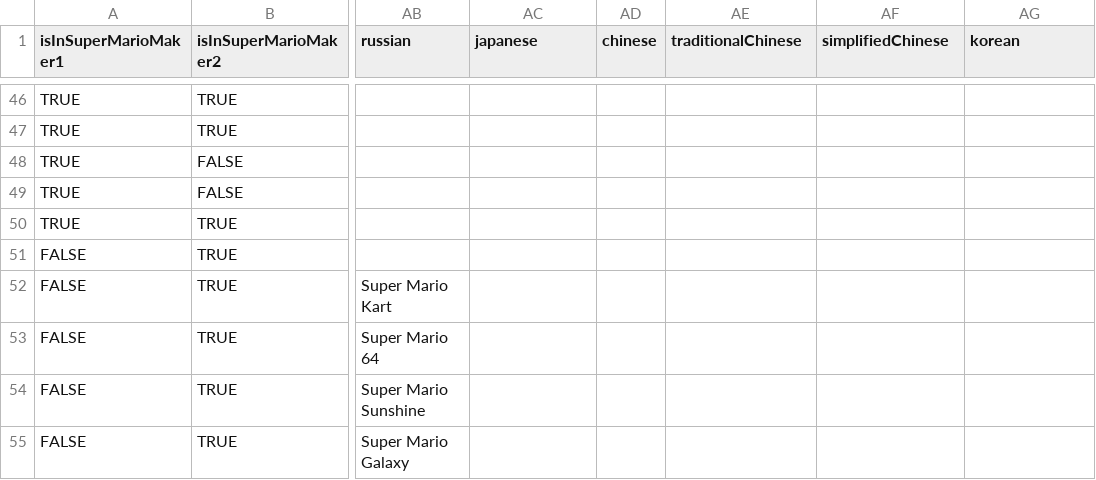
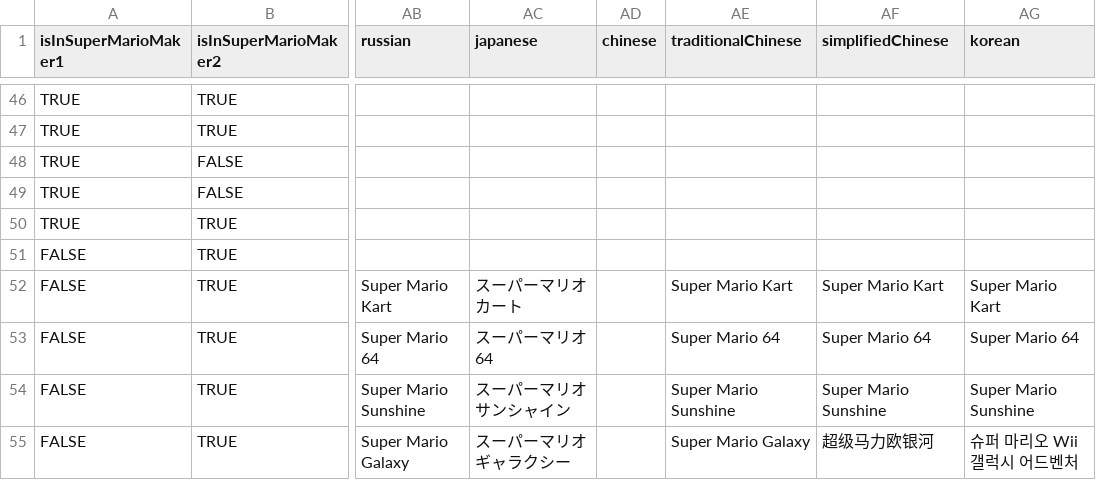
Before and after one commit to joooKiwi/smm-encyclopedia, a CSV file: src/resources/Sound effects.csv, drawn as a sheet; only a part is shown, gaps mark what is left out; the diff names each change by its address in the sheet, - before the commit and + after, or states it on an @@ line.

```diff
--- a/src/resources/Sound effects.csv
+++ b/src/resources/Sound effects.csv
-AC52 (japanese): (empty)
+AC52 (japanese): スーパーマリオカート
-AE52 (traditionalChinese): (empty)
+AE52 (traditionalChinese): Super Mario Kart
-AF52 (simplifiedChinese): (empty)
+AF52 (simplifiedChinese): Super Mario Kart
-AG52 (korean): (empty)
+AG52 (korean): Super Mario Kart
-AC53 (japanese): (empty)
+AC53 (japanese): スーパーマリオ64
-AE53 (traditionalChinese): (empty)
+AE53 (traditionalChinese): Super Mario 64
-AF53 (simplifiedChinese): (empty)
+AF53 (simplifiedChinese): Super Mario 64
-AG53 (korean): (empty)
+AG53 (korean): Super Mario 64
-AC54 (japanese): (empty)
+AC54 (japanese): スーパーマリオサンシャイン
-AE54 (traditionalChinese): (empty)
+AE54 (traditionalChinese): Super Mario Sunshine
-AF54 (simplifiedChinese): (empty)
+AF54 (simplifiedChinese): Super Mario Sunshine
-AG54 (korean): (empty)
+AG54 (korean): Super Mario Sunshine
-AC55 (japanese): (empty)
+AC55 (japanese): スーパーマリオギャラクシー
-AE55 (traditionalChinese): (empty)
+AE55 (traditionalChinese): Super Mario Galaxy
-AF55 (simplifiedChinese): (empty)
+AF55 (simplifiedChinese): 超级马力欧银河
-AG55 (korean): (empty)
+AG55 (korean): 슈퍼 마리오 Wii 갤럭시 어드벤처
```
Also changed, not shown: 14 other files.
